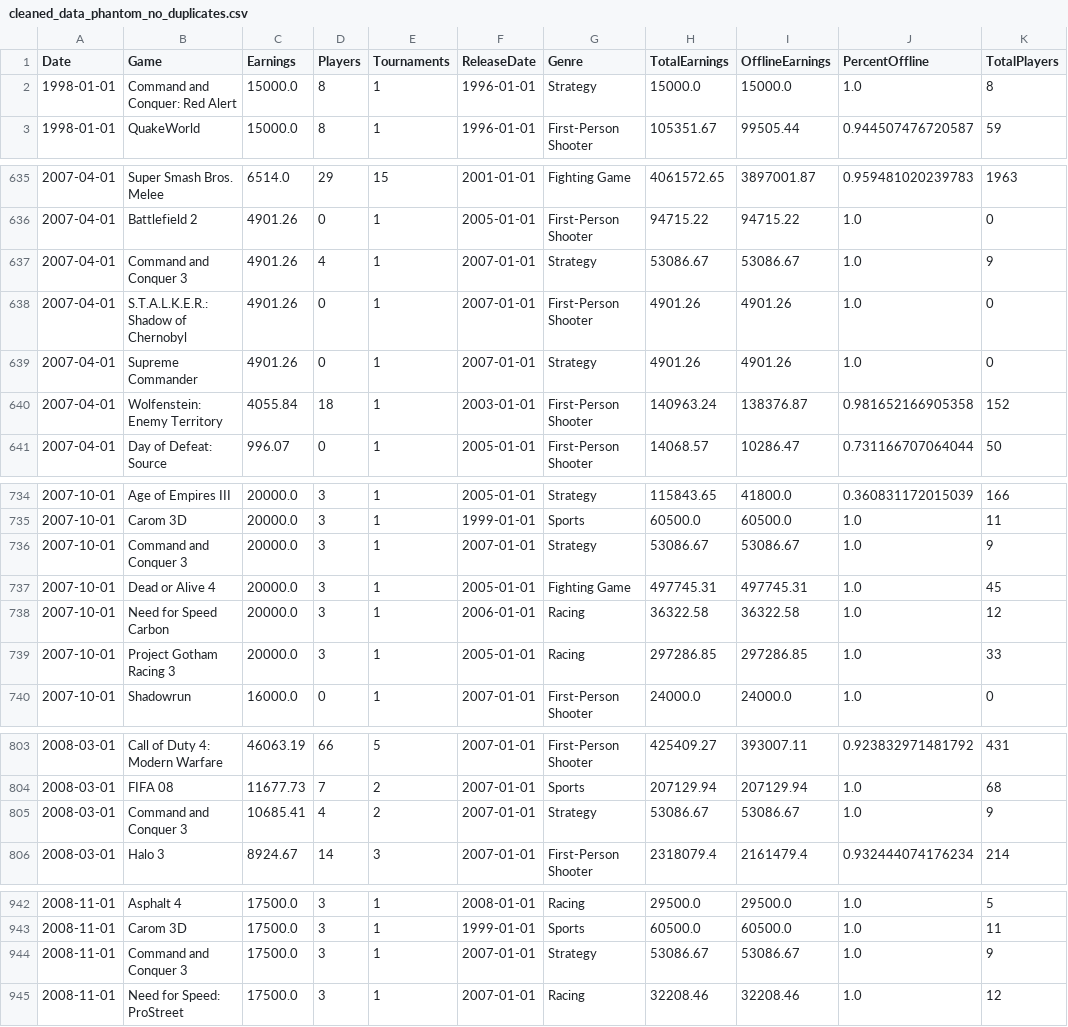
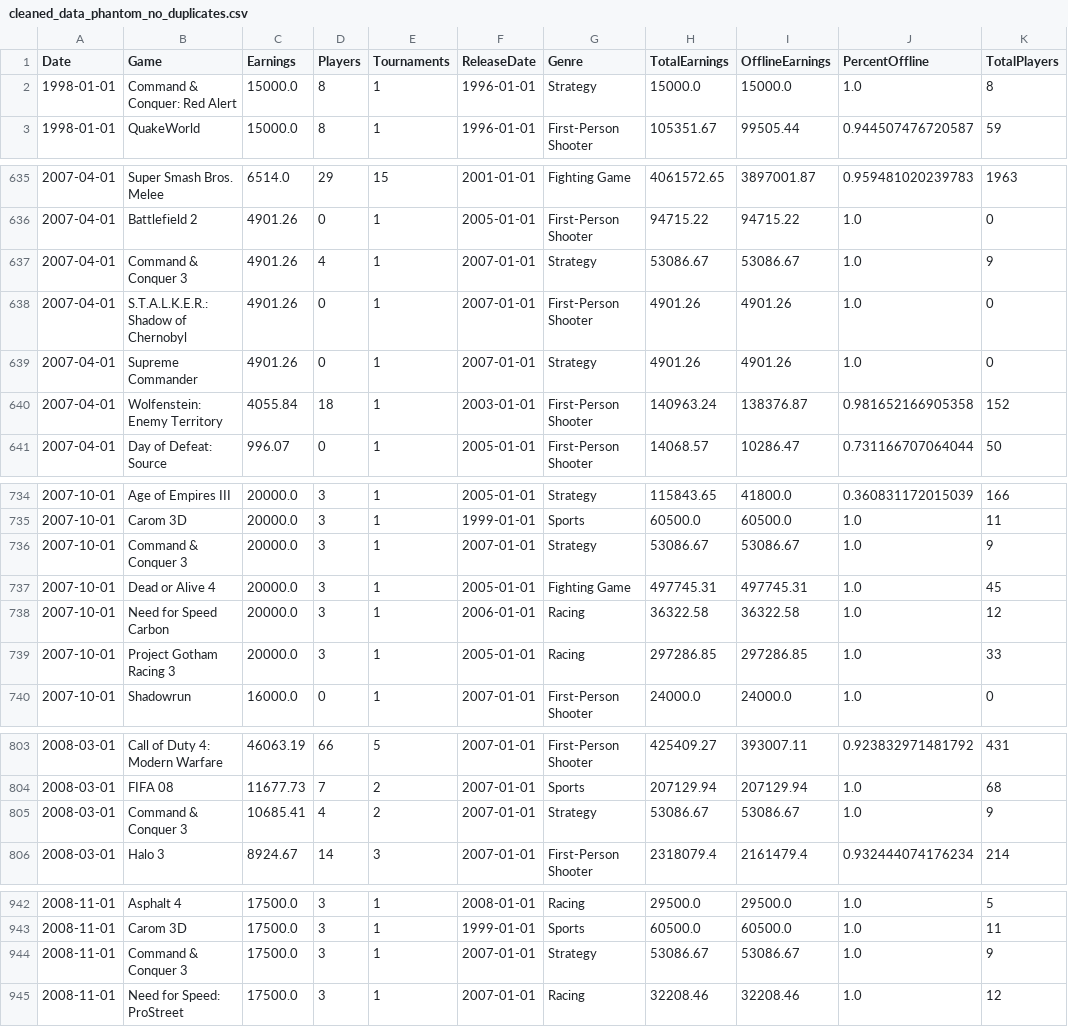
Before and after one commit to ManuelRy/data-mining-final, a CSV file: cleaned_data_phantom_no_duplicates.csv, drawn as a sheet; only a part is shown, gaps mark what is left out; the diff covers the shown part only; the diff names each change by its address in the sheet, - before the commit and + after, or states it on an @@ line.

```diff
--- a/cleaned_data_phantom_no_duplicates.csv
+++ b/cleaned_data_phantom_no_duplicates.csv
-B2 (Game): Command and Conquer: Red Alert
+B2 (Game): Command & Conquer: Red Alert
-B637 (Game): Command and Conquer 3
+B637 (Game): Command & Conquer 3
-B736 (Game): Command and Conquer 3
+B736 (Game): Command & Conquer 3
-B805 (Game): Command and Conquer 3
+B805 (Game): Command & Conquer 3
-B944 (Game): Command and Conquer 3
+B944 (Game): Command & Conquer 3
```
Also changed, not shown: 7 edited cells elsewhere in this file, 11 other files.
